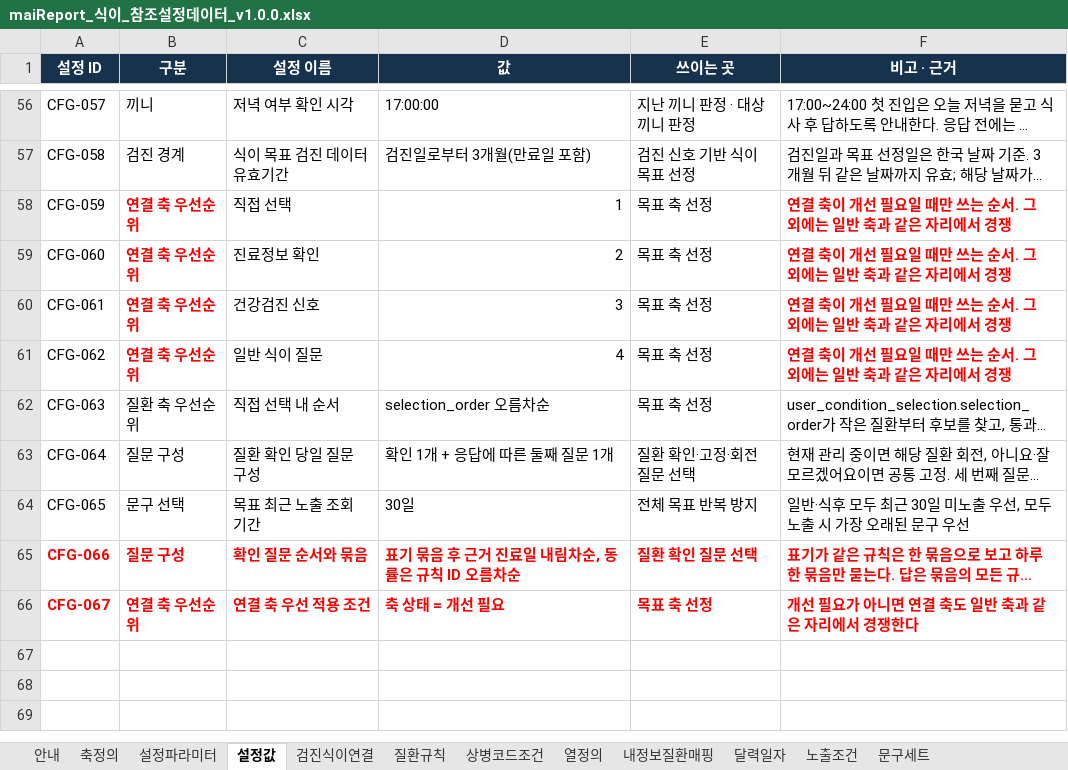
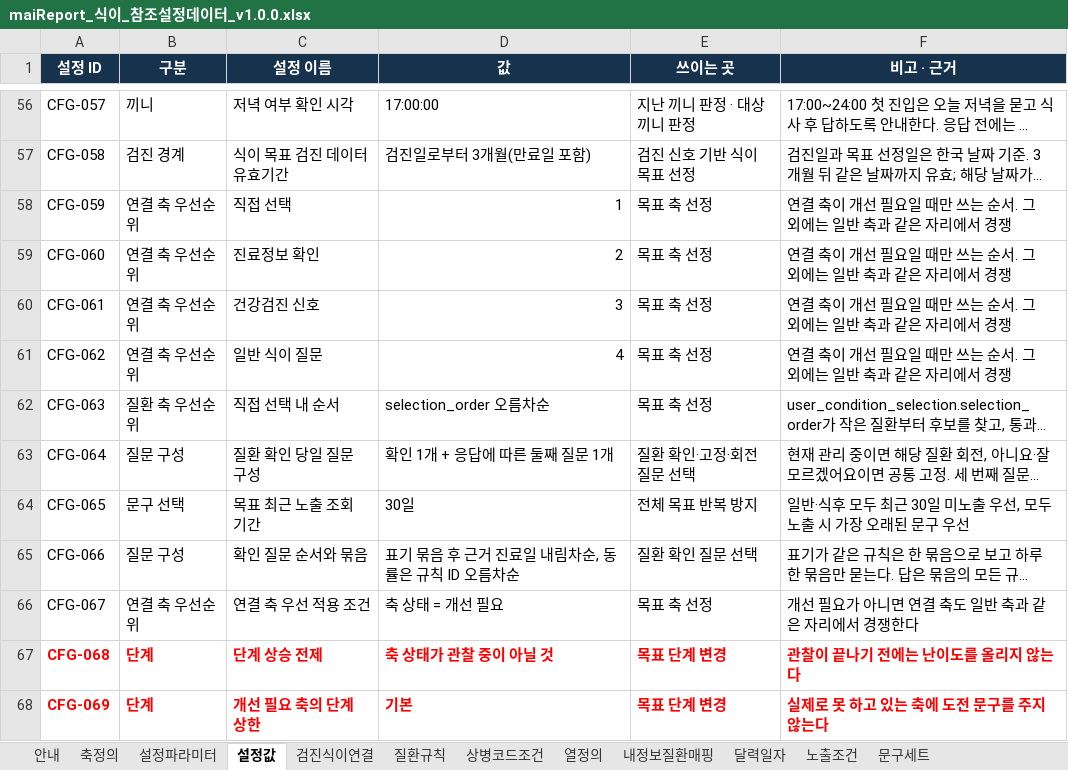
Before and after one commit to srleeinkorea/Project_maiReport, an Excel workbook: outputs/mai-report-policy/식이/maiReport_식이_참조설정데이터_v1.0.0.xlsx, sheet 설정값, drawn as a sheet; only a part is shown, gaps mark what is left out; long unchanged cells end in …; values as stored, in another font and other column widths than the file's, no borders; table styles not drawn; the diff names each change by its address in the sheet, - before the commit and + after, or states it on an @@ line.

```diff
--- a/outputs/mai-report-policy/식이/maiReport_식이_참조설정데이터_v1.0.0.xlsx (sheet 설정값)
+++ b/outputs/mai-report-policy/식이/maiReport_식이_참조설정데이터_v1.0.0.xlsx (sheet 설정값)
@@ B58:B61 bold: on → off, text colour: #FF0000 → black @@
@@ F58:F61 bold: on → off, text colour: #FF0000 → black @@
@@ A65:F66 bold: on → off, text colour: #FF0000 → black @@
+row 67: CFG-068 | 단계 | 단계 상승 전제 | 축 상태가 관찰 중이 아닐 것 | 목표 단계 변경 | 관찰이 끝나기 전에는 난이도를 올리지 않는다
+row 68: CFG-069 | 단계 | 개선 필요 축의 단계 상한 | 기본 | 목표 단계 변경 | 실제로 못 하고 있는 축에 도전 문구를 주지 않는다
```
Also changed, not shown: sheet 문구세트, sheet 설정파라미터, sheet 축정의, sheet 안내, outputs/mai-report-policy/식이/maiReport_식이_개발전달_데이터계약_v1.0.0.xlsx, 3 other files.
